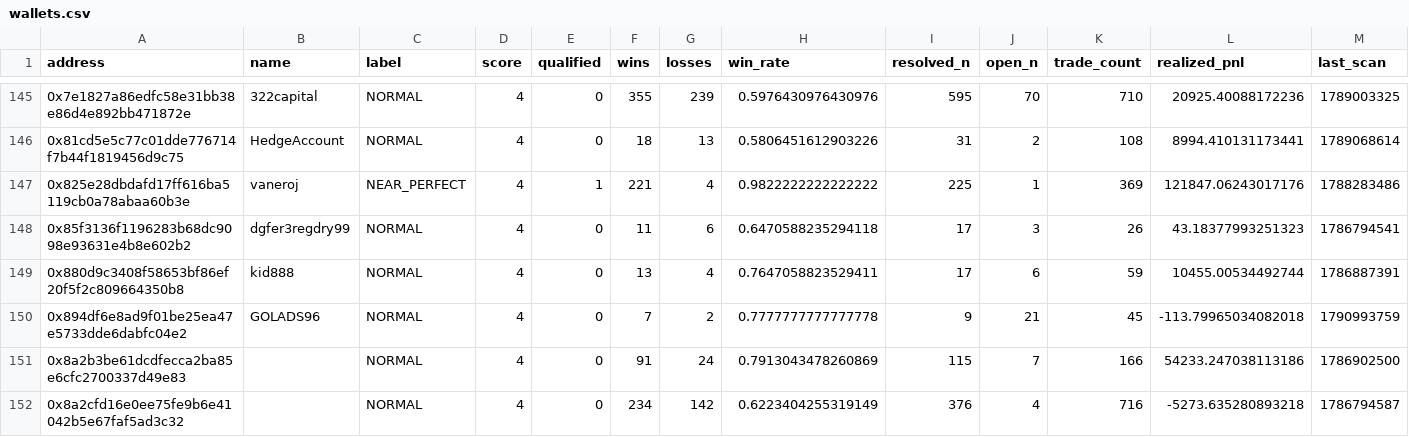
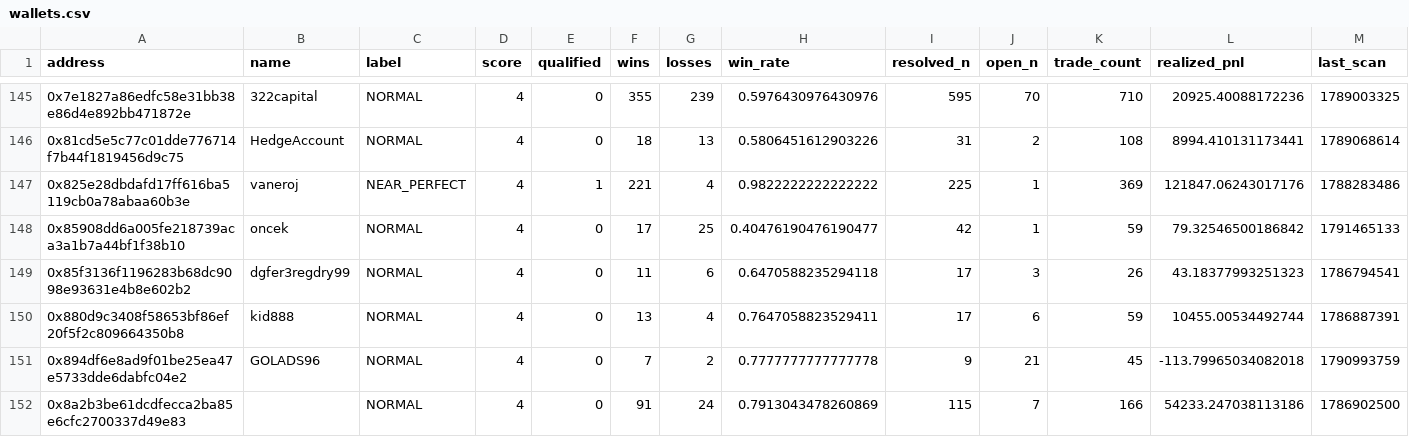
Before and after one commit to sophie-nguyenthuthuy/polycopy, a CSV file: data/wallets.csv, drawn as a sheet; only a part is shown, gaps mark what is left out; the shorter side is filled out with more unchanged rows; rows hold the shown columns only; the diff names each change by its address in the sheet, - before the commit and + after, or states it on an @@ line.

```diff
--- a/data/wallets.csv
+++ b/data/wallets.csv
+row 148: 0x85908dd6a005fe218739aca3a1b7a44bf1f38b10 | oncek | NORMAL | 4 | 0 | 17 | 25 | 0.40476190476190477 | 42 | 1 | 59 | 79.32546500186842 | 1791465133
```
Also changed, not shown: 4 other files.
